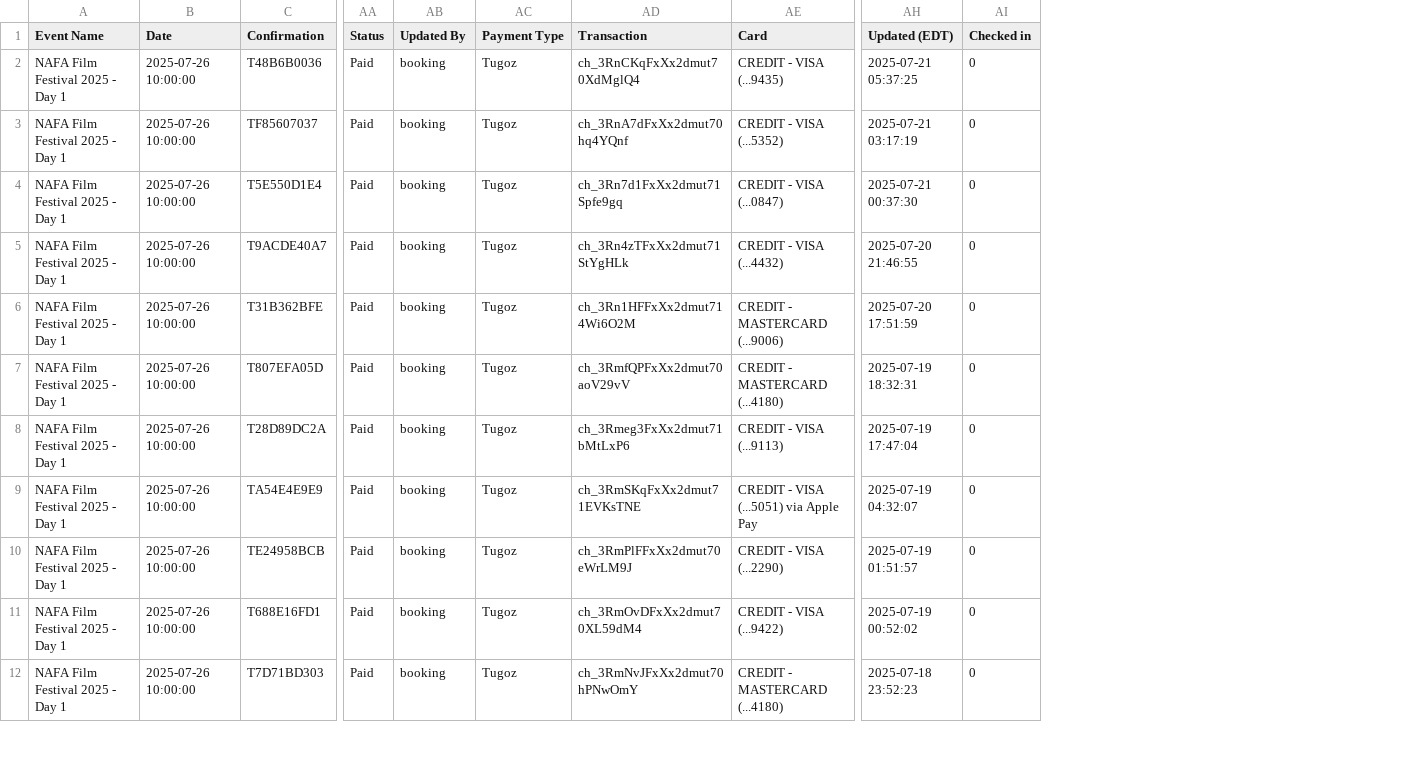
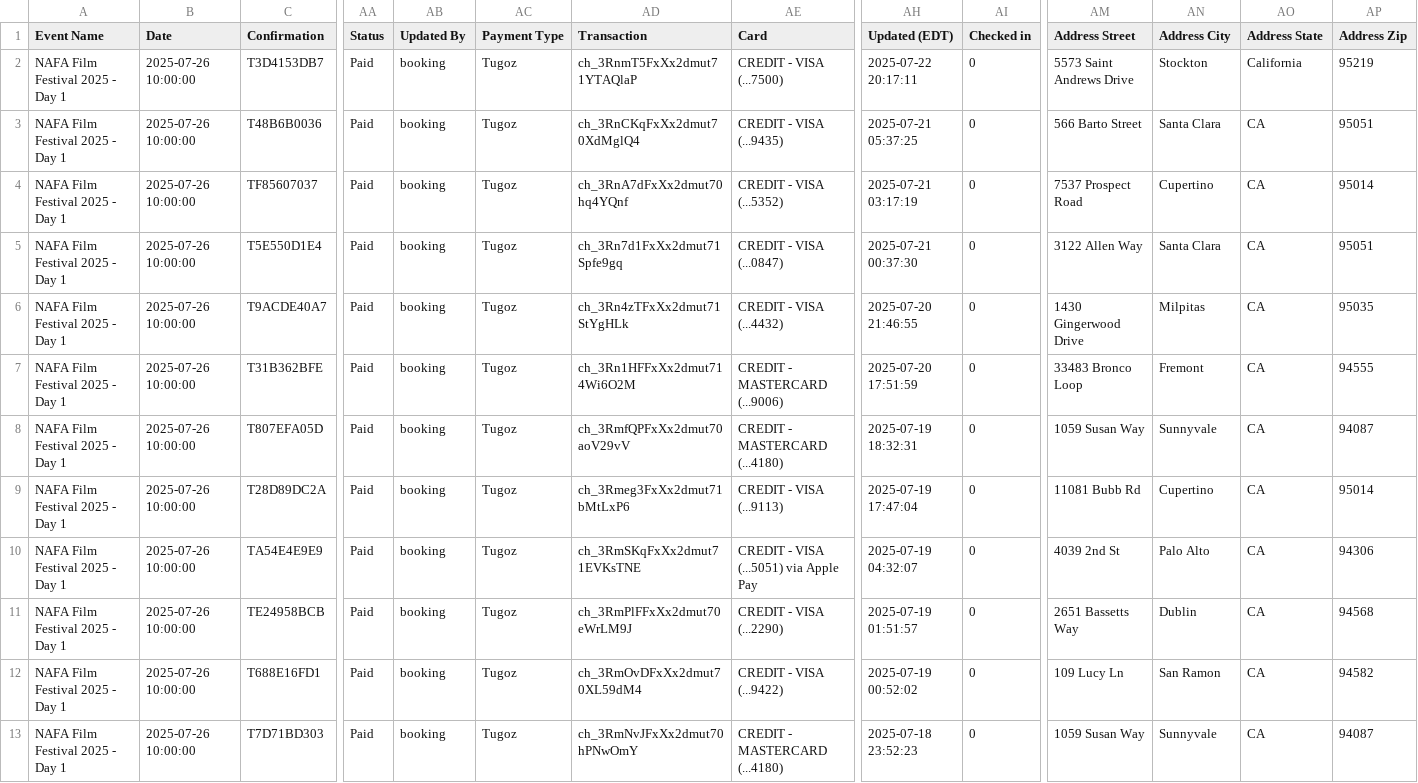
Before and after one commit to yogi-theyoda/ticketing_summary, a CSV file: data/26.csv, drawn as a sheet; only a part is shown, gaps mark what is left out; addresses are those after the commit; rows hold the shown columns only; the diff names each change by its address in the sheet, - before the commit and + after, or states it on an @@ line.

Commit message:
Data Updated

```diff
--- a/data/26.csv
+++ b/data/26.csv
+column AM (Address Street), rows 3-13: 566 Barto Street | 7537 Prospect Road | 3122 Allen Way | 1430 Gingerwood Drive | 33483 Bronco Loop | 1059 Susan Way | 11081 Bubb Rd | 4039 2nd St | 2651 Bassetts Way | 109 Lucy Ln | 1059 Susan Way
+column AN (Address City), rows 3-13: Santa Clara | Cupertino | Santa Clara | Milpitas | Fremont | Sunnyvale | Cupertino | Palo Alto | Dublin | San Ramon | Sunnyvale
+column AO (Address State), rows 3-13: all CA
+column AP (Address Zip), rows 3-13: 95051 | 95014 | 95051 | 95035 | 94555 | 94087 | 95014 | 94306 | 94568 | 94582 | 94087
+row 2: NAFA Film Festival 2025 - Day 1 | 2025-07-26 10:00:00 | T3D4153DB7 | Paid | booking | Tugoz | ch_3RnmT5FxXx2dmut71YTAQlaP | CREDIT - VISA (...7500) | 2025-07-22 20:17:11 | 0 | 5573 Saint Andrews Drive | Stockton | California | 95219
```
Also changed, not shown: data/25.csv, data/27.csv, 1 other file.
